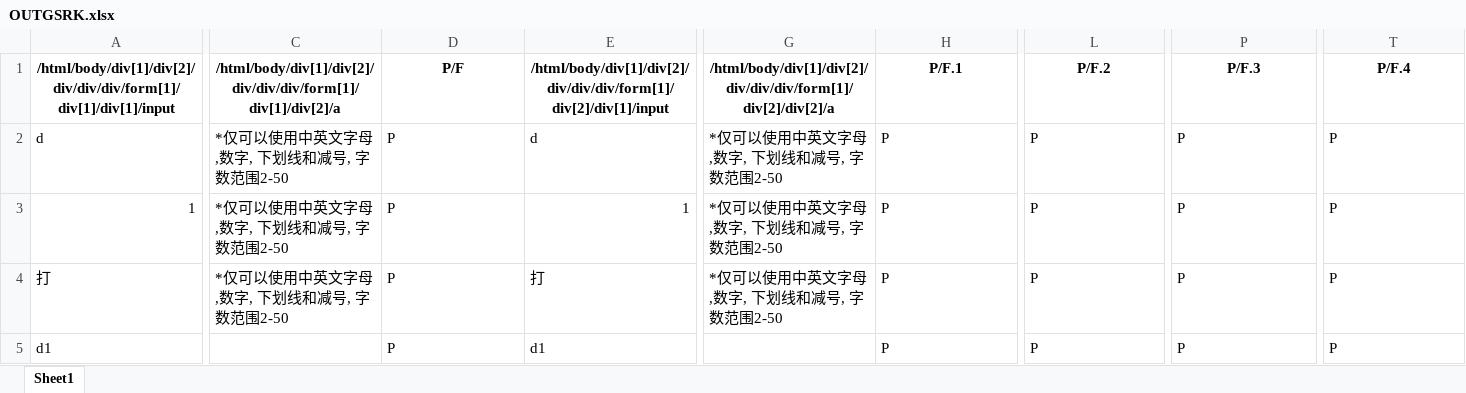
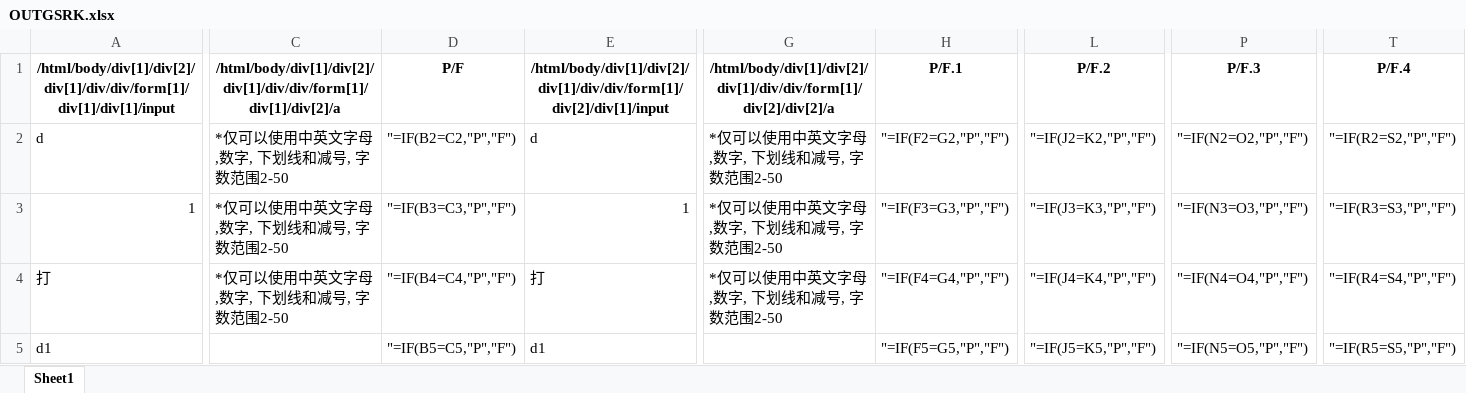
Before and after one commit to kanal724/AutoTest, an Excel workbook: Python/OUTGSRK.xlsx, sheet Sheet1, drawn as a sheet; only a part is shown, gaps mark what is left out; values as stored, in another font and other column widths than the file's, no borders; conditional formats not drawn; the diff covers the shown part only; the diff names each change by its address in the sheet, - before the commit and + after, or states it on an @@ line.

```diff
--- a/Python/OUTGSRK.xlsx (sheet Sheet1)
+++ b/Python/OUTGSRK.xlsx (sheet Sheet1)
-A1: /html/body/div[1]/div[2]/div/div/div/form[1]/div[1]/div[1]/input
+A1: /html/body/div[1]/div[2]/div[1]/div/div/form[1]/div[1]/div[1]/input
-C1: /html/body/div[1]/div[2]/div/div/div/form[1]/div[1]/div[2]/a
+C1: /html/body/div[1]/div[2]/div[1]/div/div/form[1]/div[1]/div[2]/a
-E1: /html/body/div[1]/div[2]/div/div/div/form[1]/div[2]/div[1]/input
+E1: /html/body/div[1]/div[2]/div[1]/div/div/form[1]/div[2]/div[1]/input
-G1: /html/body/div[1]/div[2]/div/div/div/form[1]/div[2]/div[2]/a
+G1: /html/body/div[1]/div[2]/div[1]/div/div/form[1]/div[2]/div[2]/a
-D2: P
+D2: "=IF(B2=C2,"P","F")
-H2: P
+H2: "=IF(F2=G2,"P","F")
-L2: P
+L2: "=IF(J2=K2,"P","F")
-P2: P
+P2: "=IF(N2=O2,"P","F")
-T2: P
+T2: "=IF(R2=S2,"P","F")
-D3: P
+D3: "=IF(B3=C3,"P","F")
-H3: P
+H3: "=IF(F3=G3,"P","F")
-L3: P
+L3: "=IF(J3=K3,"P","F")
-P3: P
+P3: "=IF(N3=O3,"P","F")
-T3: P
+T3: "=IF(R3=S3,"P","F")
-D4: P
+D4: "=IF(B4=C4,"P","F")
-H4: P
+H4: "=IF(F4=G4,"P","F")
-L4: P
+L4: "=IF(J4=K4,"P","F")
-P4: P
+P4: "=IF(N4=O4,"P","F")
-T4: P
+T4: "=IF(R4=S4,"P","F")
-D5: P
+D5: "=IF(B5=C5,"P","F")
-H5: P
+H5: "=IF(F5=G5,"P","F")
-L5: P
+L5: "=IF(J5=K5,"P","F")
-P5: P
+P5: "=IF(N5=O5,"P","F")
-T5: P
+T5: "=IF(R5=S5,"P","F")
```
Also changed, not shown: 244 edited cells elsewhere in this sheet, Python/GSRK.xlsx, Python/OUTGSRK-XGTC.xlsx, 13 other files.
